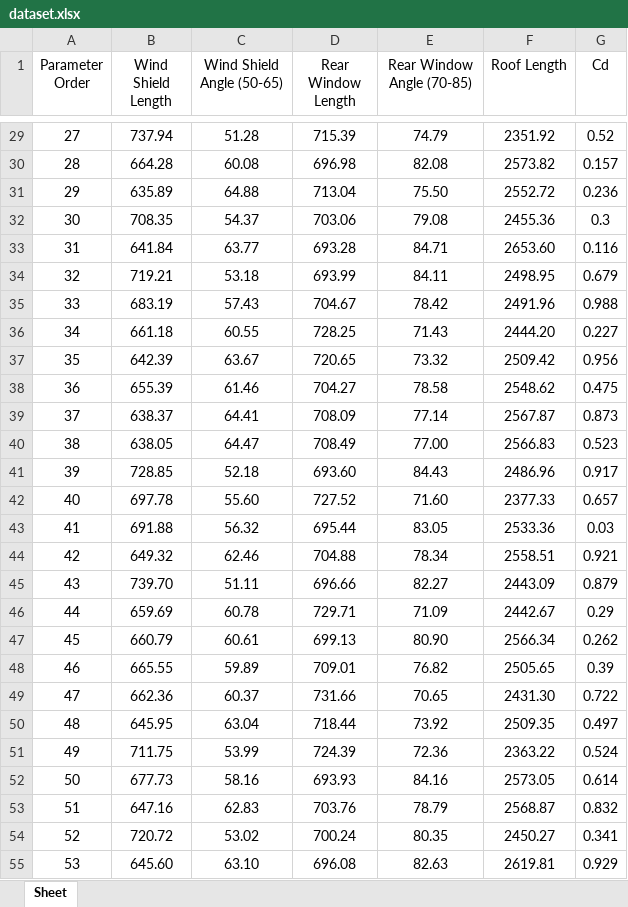
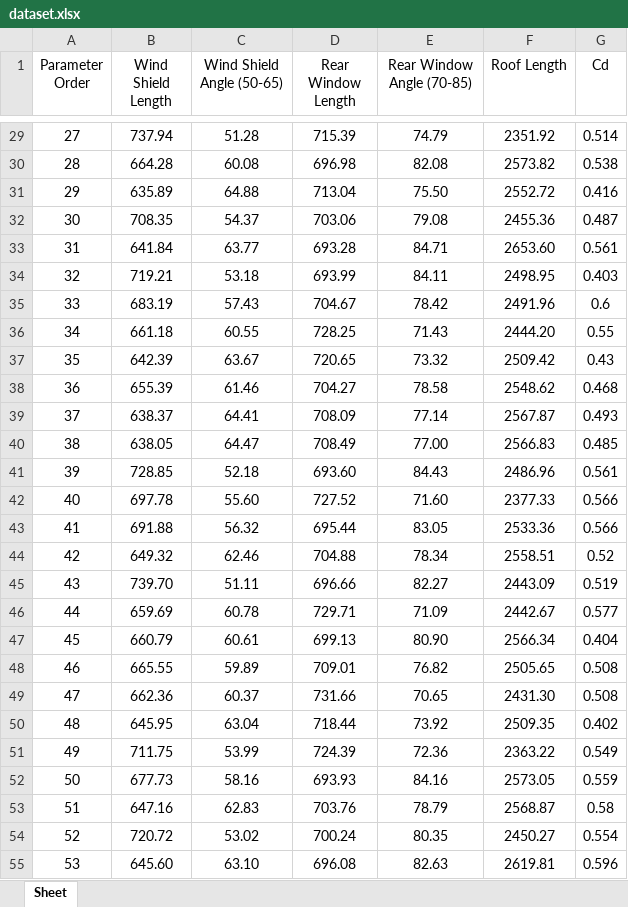
Before and after one commit to Geminiay/MLR_CarStats, an Excel workbook: dataset.xlsx, sheet Sheet, drawn as a sheet; only a part is shown, gaps mark what is left out; values as stored, in another font and other column widths than the file's, no borders; the diff covers the shown part only; the diff names each change by its address in the sheet, - before the commit and + after, or states it on an @@ line.

```diff
--- a/dataset.xlsx (sheet Sheet)
+++ b/dataset.xlsx (sheet Sheet)
-G29 (Cd): 0.52
+G29 (Cd): 0.514
-G30 (Cd): 0.157
+G30 (Cd): 0.538
-G31 (Cd): 0.236
+G31 (Cd): 0.416
-G32 (Cd): 0.3
+G32 (Cd): 0.487
-G33 (Cd): 0.116
+G33 (Cd): 0.561
-G34 (Cd): 0.679
+G34 (Cd): 0.403
-G35 (Cd): 0.988
+G35 (Cd): 0.6
-G36 (Cd): 0.227
+G36 (Cd): 0.55
-G37 (Cd): 0.956
+G37 (Cd): 0.43
-G38 (Cd): 0.475
+G38 (Cd): 0.468
-G39 (Cd): 0.873
+G39 (Cd): 0.493
-G40 (Cd): 0.523
+G40 (Cd): 0.485
-G41 (Cd): 0.917
+G41 (Cd): 0.561
-G42 (Cd): 0.657
+G42 (Cd): 0.566
-G43 (Cd): 0.03
+G43 (Cd): 0.566
-G44 (Cd): 0.921
+G44 (Cd): 0.52
-G45 (Cd): 0.879
+G45 (Cd): 0.519
-G46 (Cd): 0.29
+G46 (Cd): 0.577
-G47 (Cd): 0.262
+G47 (Cd): 0.404
-G48 (Cd): 0.39
+G48 (Cd): 0.508
-G49 (Cd): 0.722
+G49 (Cd): 0.508
-G50 (Cd): 0.497
+G50 (Cd): 0.402
-G51 (Cd): 0.524
+G51 (Cd): 0.549
-G52 (Cd): 0.614
+G52 (Cd): 0.559
-G53 (Cd): 0.832
+G53 (Cd): 0.58
-G54 (Cd): 0.341
+G54 (Cd): 0.554
-G55 (Cd): 0.929
+G55 (Cd): 0.596
```
Also changed, not shown: 74 edited cells elsewhere in this sheet, 1 other file.
